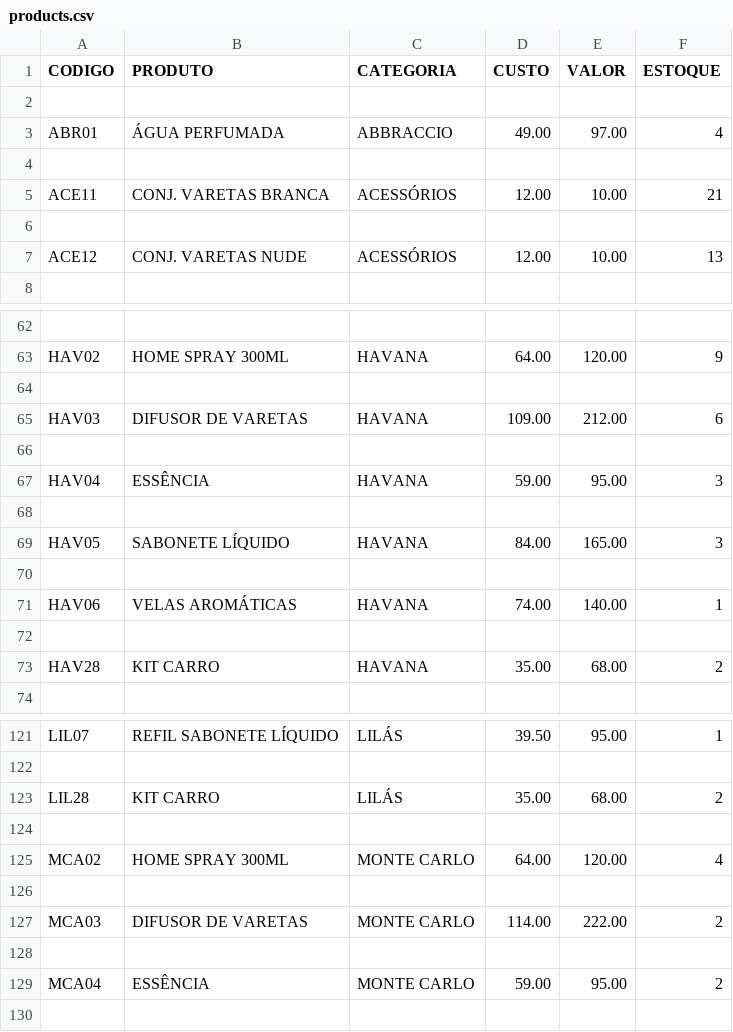
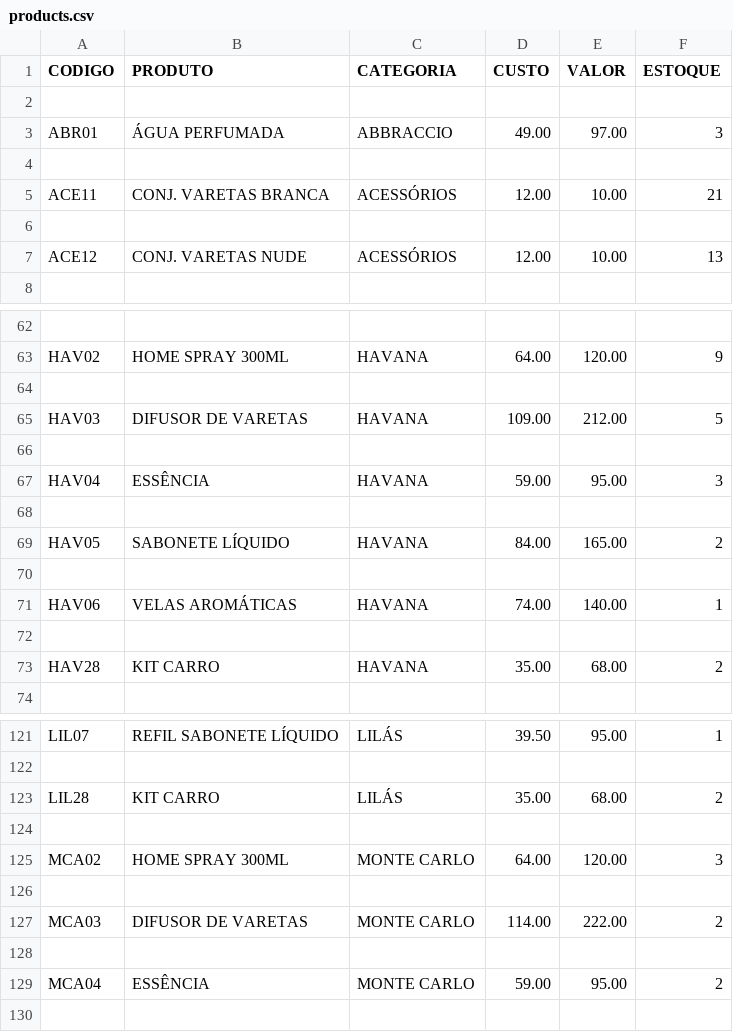
Before and after one commit to leonardobeduschi/JB-Home-Essence-Management, a CSV file: data/products.csv, drawn as a sheet; only a part is shown, gaps mark what is left out.

```diff
--- a/data/products.csv
+++ b/data/products.csv
@@ -2,3 +2,3 @@ CODIGO,PRODUTO,CATEGORIA,CUSTO,VALOR,ESTOQUE
 
-ABR01,ÁGUA PERFUMADA,ABBRACCIO,49.00,97.00,4
+ABR01,ÁGUA PERFUMADA,ABBRACCIO,49.00,97.00,3
 
@@ -64,3 +64,3 @@ HAV02,HOME SPRAY 300ML,HAVANA,64.00,120.00,9
 
-HAV03,DIFUSOR DE VARETAS,HAVANA,109.00,212.00,6
+HAV03,DIFUSOR DE VARETAS,HAVANA,109.00,212.00,5
 
@@ -68,3 +68,3 @@ HAV04,ESSÊNCIA,HAVANA,59.00,95.00,3
 
-HAV05,SABONETE LÍQUIDO,HAVANA,84.00,165.00,3
+HAV05,SABONETE LÍQUIDO,HAVANA,84.00,165.00,2
 
@@ -124,3 +124,3 @@ LIL28,KIT CARRO,LILÁS,35.00,68.00,2
 
-MCA02,HOME SPRAY 300ML,MONTE CARLO,64.00,120.00,4
+MCA02,HOME SPRAY 300ML,MONTE CARLO,64.00,120.00,3
 
```
Also changed, not shown: data/clients.csv, data/sales.csv, 14 other files.
